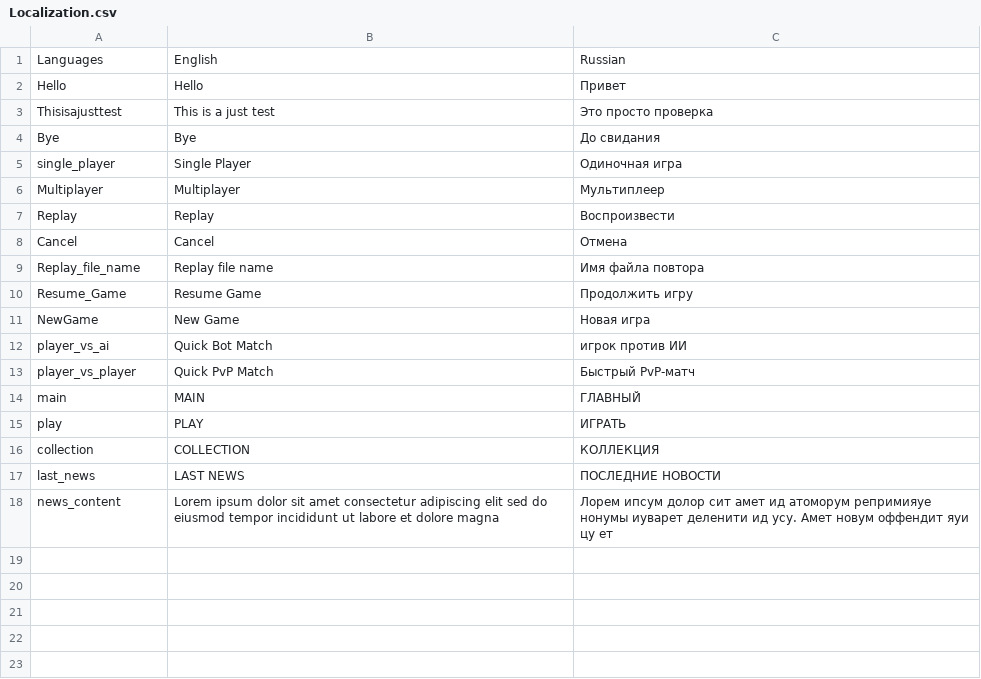
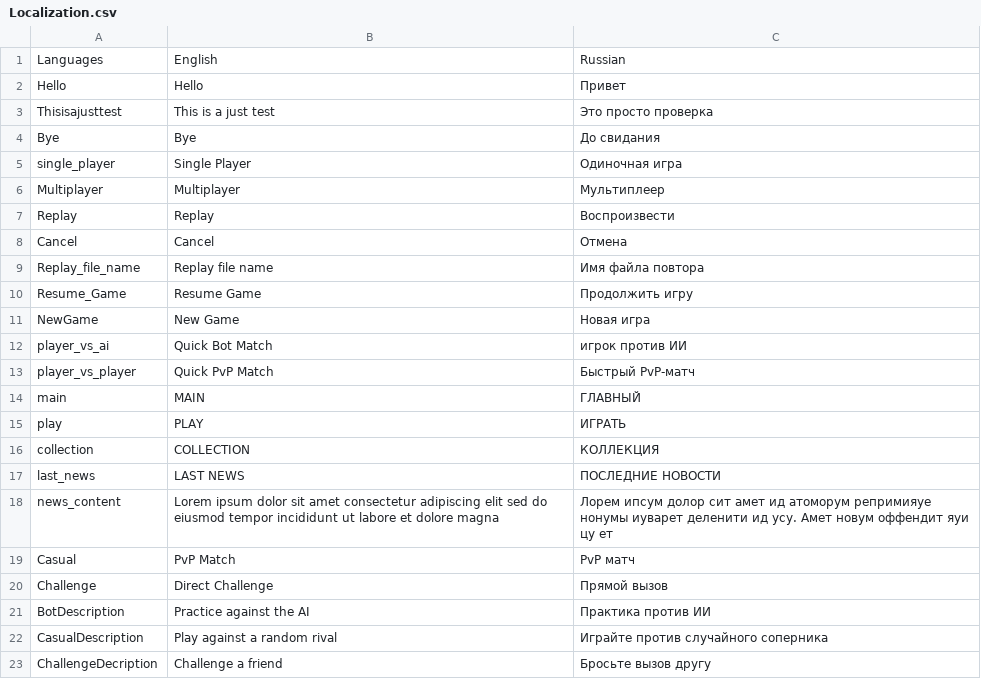
Before and after one commit to Masoud-Doublecoconut/localization, a CSV file: Localization.csv, drawn as a sheet; the diff names each change by its address in the sheet, - before the commit and + after, or states it on an @@ line.

Commit message:
Update Localization.csv

```diff
--- a/Localization.csv
+++ b/Localization.csv
+row 19: Casual | PvP Match | PvP матч
+row 20: Challenge | Direct Challenge | Прямой вызов
+row 21: BotDescription | Practice against the AI | Практика против ИИ
+row 22: CasualDescription | Play against a random rival | Играйте против случайного соперника
+row 23: ChallengeDecription | Challenge a friend | Бросьте вызов другу
```
